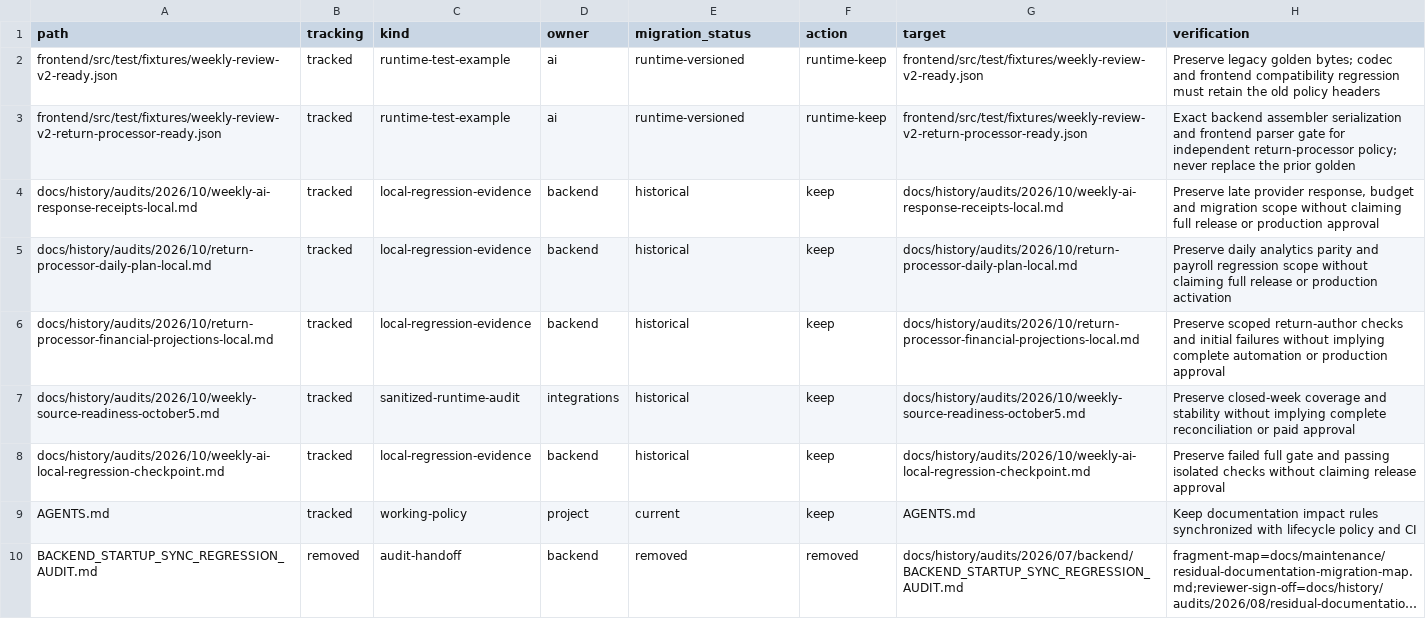
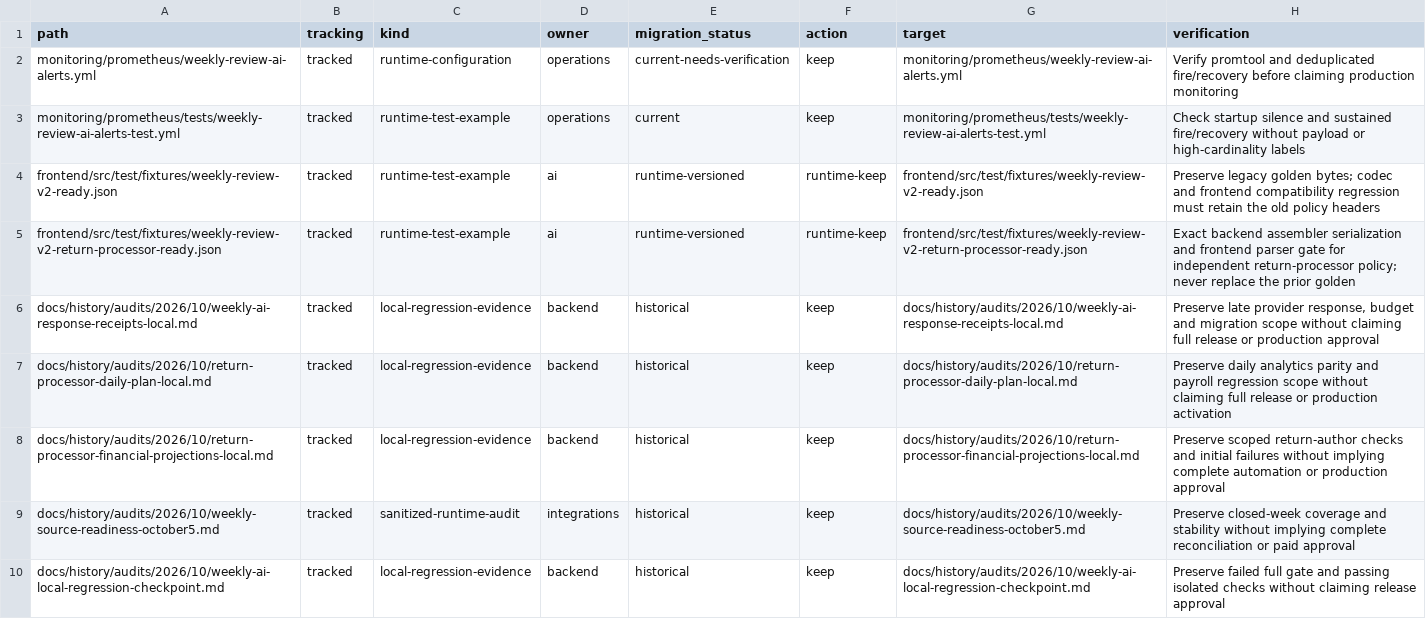
Before and after one commit to pavelchervonenko/analytical-platform-for-store, a TSV file: docs/maintenance/documentation-inventory.tsv, drawn as a sheet; only a part is shown; the shorter side is filled out with more unchanged rows; long unchanged cells end in …; the diff names each change by its address in the sheet, - before the commit and + after, or states it on an @@ line.

Commit message:
feat(observability): expose weekly preparation waits and safe AI alerts

```diff
--- a/docs/maintenance/documentation-inventory.tsv
+++ b/docs/maintenance/documentation-inventory.tsv
+row 2: monitoring/prometheus/weekly-review-ai-alerts.yml | tracked | runtime-configuration | operations | current-needs-verification | keep | monitoring/prometheus/weekly-review-ai-alerts.yml | Verify promtool and deduplicated fire/recovery before claiming production monitoring
+row 3: monitoring/prometheus/tests/weekly-review-ai-alerts-test.yml | tracked | runtime-test-example | operations | current | keep | monitoring/prometheus/tests/weekly-review-ai-alerts-test.yml | Check startup silence and sustained fire/recovery without payload or high-cardinality labels
```
Also changed, not shown: 18 other files.
